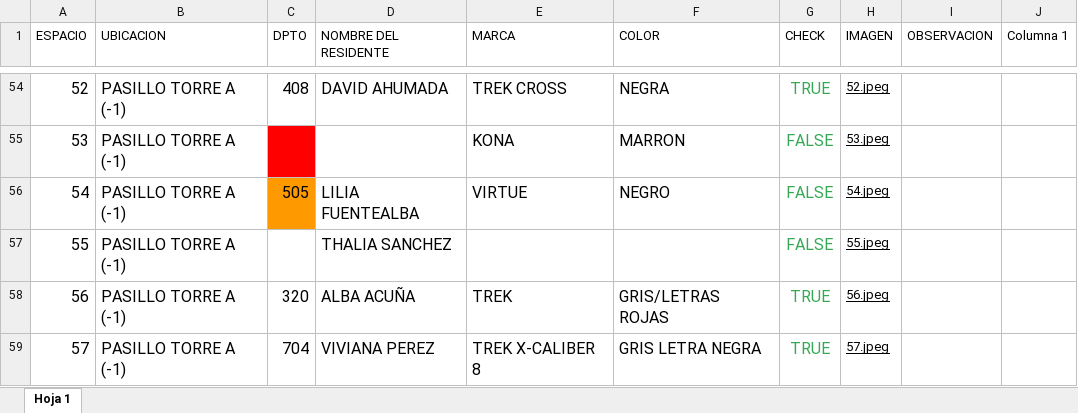
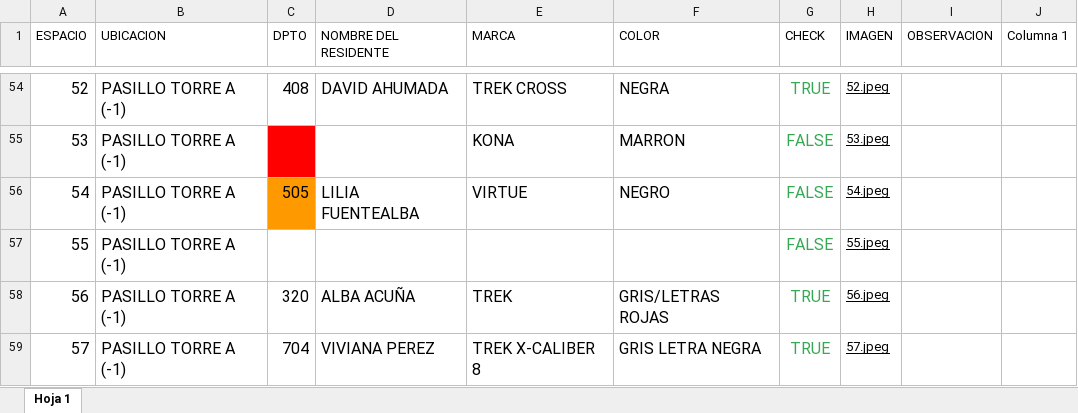
Before and after one commit to ConceptoStyle/bicicletero, an Excel workbook: BICICLETERO 2026.xlsx, sheet Hoja 1, drawn as a sheet; only a part is shown, gaps mark what is left out; values as stored, in another font and other column widths than the file's, no borders; table styles not drawn; the diff names each change by its address in the sheet, - before the commit and + after, or states it on an @@ line.

```diff
--- a/BICICLETERO 2026.xlsx (sheet Hoja 1)
+++ b/BICICLETERO 2026.xlsx (sheet Hoja 1)
-D57 (NOMBRE DEL RESIDENTE): THALIA SANCHEZ
+D57 (NOMBRE DEL RESIDENTE): (empty)
```
Also changed, not shown: 2 other files.
